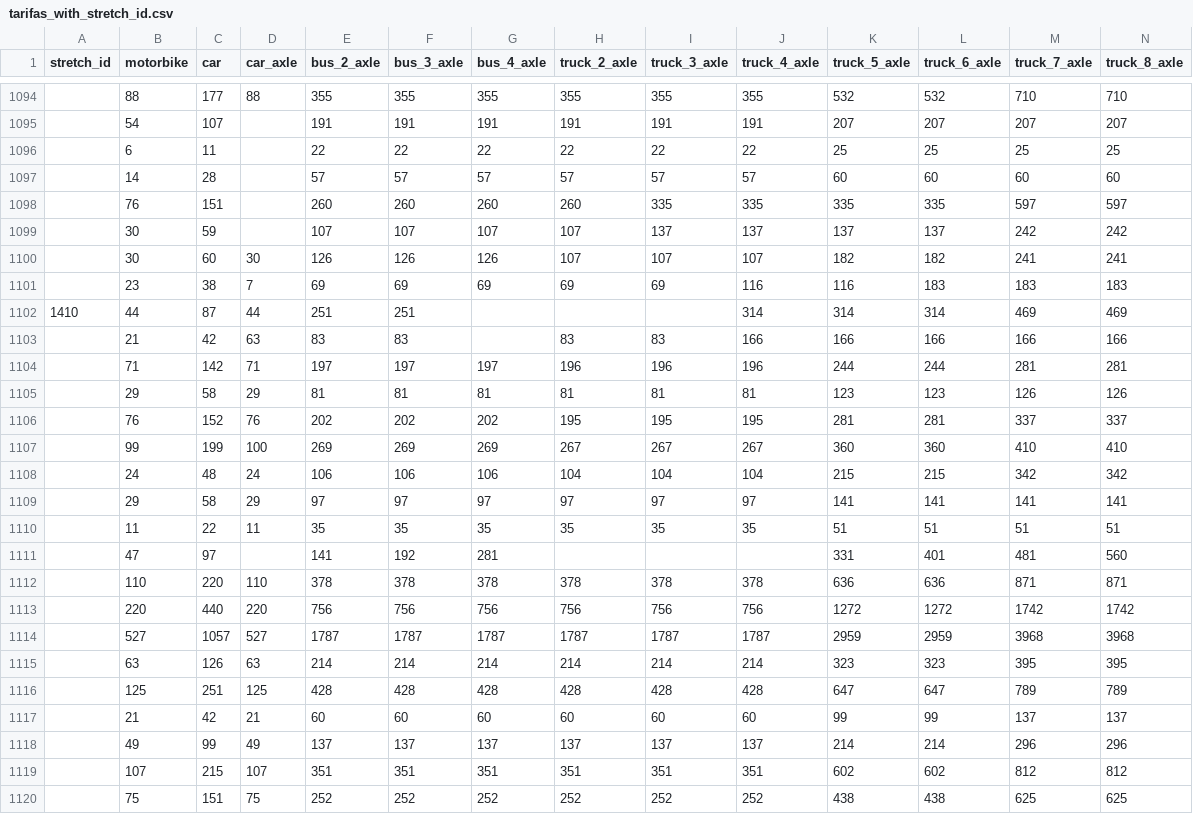
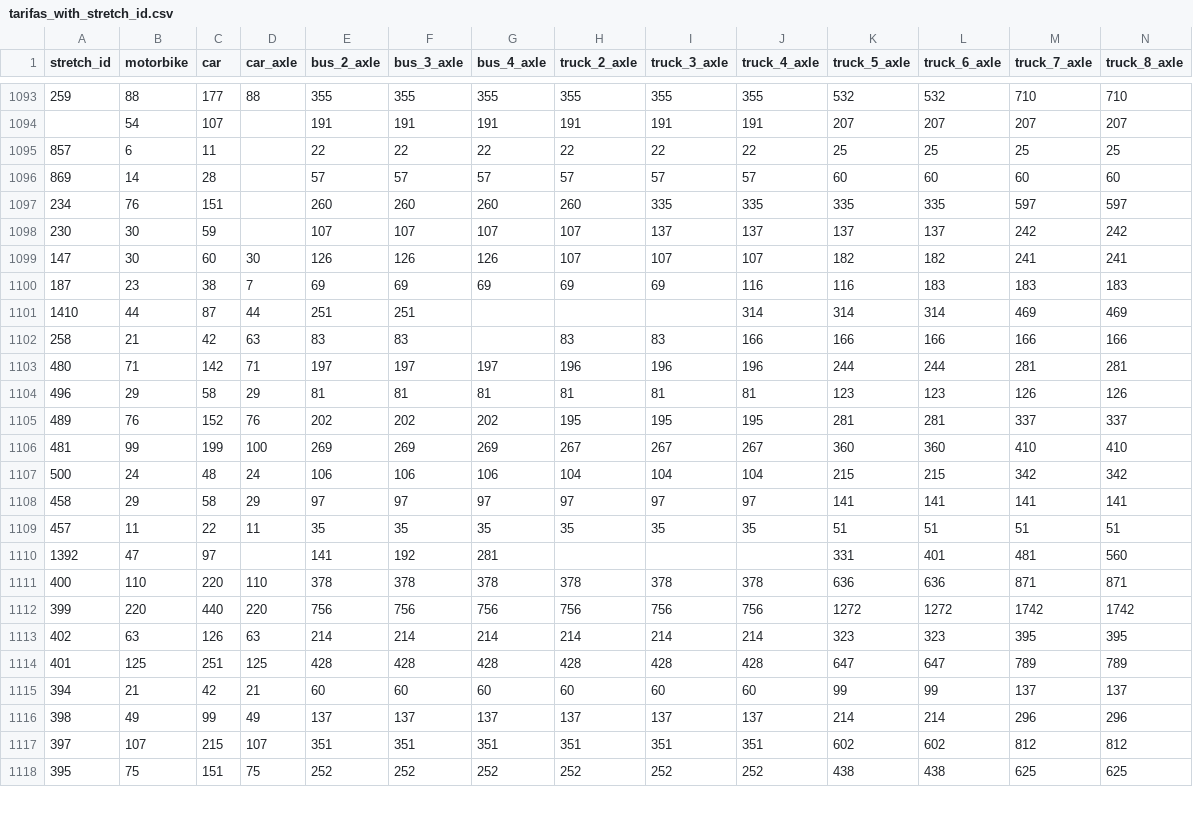
Before and after one commit to elaeon/tollbooth_etc_mx, a CSV file: data/tarifas_with_stretch_id.csv, drawn as a sheet; only a part is shown, gaps mark what is left out; removed rows and columns are numbered as before the commit, all else as after; rows hold the shown columns only; the diff covers the shown part only; the diff names each change by its address in the sheet, - before the commit and + after, or states it on an @@ line.

```diff
--- a/data/tarifas_with_stretch_id.csv
+++ b/data/tarifas_with_stretch_id.csv
-A1093 (stretch_id): (empty)
+A1093 (stretch_id): 259
-A1095 (stretch_id): (empty)
+A1095 (stretch_id): 857
-A1096 (stretch_id): (empty)
+A1096 (stretch_id): 869
-A1097 (stretch_id): (empty)
+A1097 (stretch_id): 234
-A1098 (stretch_id): (empty)
+A1098 (stretch_id): 230
-A1099 (stretch_id): (empty)
+A1099 (stretch_id): 147
-A1100 (stretch_id): (empty)
+A1100 (stretch_id): 187
-A1102 (stretch_id): (empty)
+A1102 (stretch_id): 258
-A1103 (stretch_id): (empty)
+A1103 (stretch_id): 480
-A1104 (stretch_id): (empty)
+A1104 (stretch_id): 496
-A1105 (stretch_id): (empty)
+A1105 (stretch_id): 489
-A1106 (stretch_id): (empty)
+A1106 (stretch_id): 481
-A1107 (stretch_id): (empty)
+A1107 (stretch_id): 500
-A1108 (stretch_id): (empty)
+A1108 (stretch_id): 458
-A1109 (stretch_id): (empty)
+A1109 (stretch_id): 457
-A1110 (stretch_id): (empty)
+A1110 (stretch_id): 1392
-A1111 (stretch_id): (empty)
+A1111 (stretch_id): 400
-A1112 (stretch_id): (empty)
+A1112 (stretch_id): 399
-row 1114:  | 527 | 1057 | 527 | 1787 | 1787 | 1787 | 1787 | 1787 | 1787 | 2959 | 2959 | 3968 | 3968
-A1113 (stretch_id): (empty)
+A1113 (stretch_id): 402
-A1114 (stretch_id): (empty)
+A1114 (stretch_id): 401
-A1115 (stretch_id): (empty)
+A1115 (stretch_id): 394
-A1116 (stretch_id): (empty)
+A1116 (stretch_id): 398
-A1117 (stretch_id): (empty)
+A1117 (stretch_id): 397
-A1118 (stretch_id): (empty)
+A1118 (stretch_id): 395
```
Also changed, not shown: 1 removed row and 23 edited cells elsewhere in this file.
